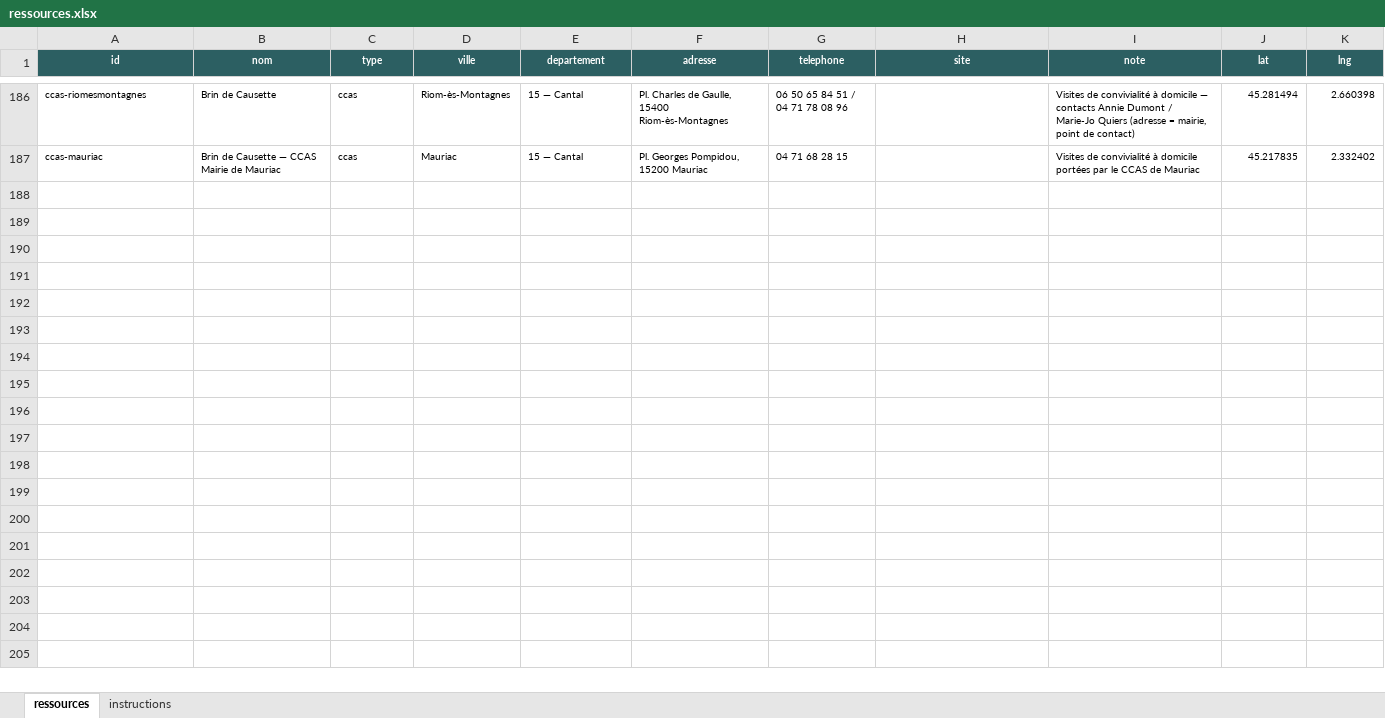
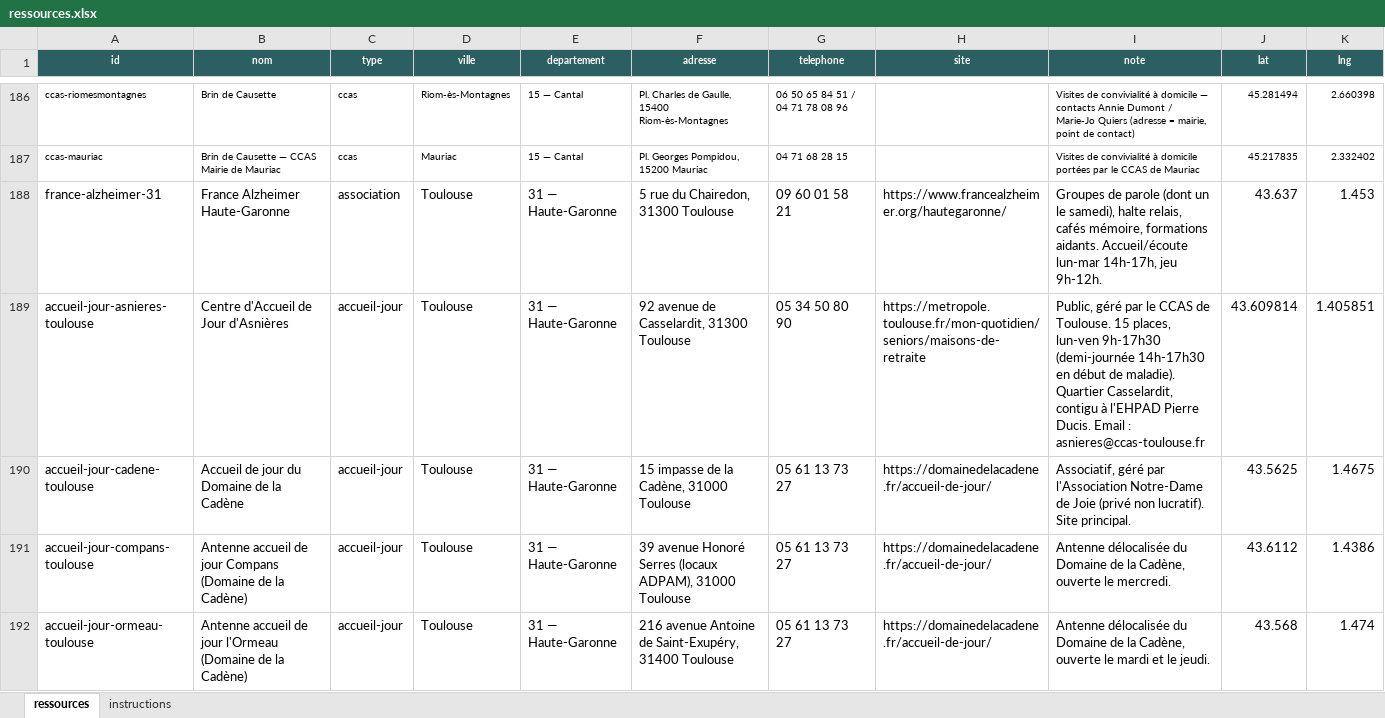
Before and after one commit to amauryvittmer/carte-ressources, an Excel workbook: ressources.xlsx, sheet ressources, drawn as a sheet; only a part is shown, gaps mark what is left out; values as stored, in another font and other column widths than the file's, no borders; the diff covers the shown part only; the diff names each change by its address in the sheet, - before the commit and + after, or states it on an @@ line.

Commit message:
add

```diff
--- a/ressources.xlsx (sheet ressources)
+++ b/ressources.xlsx (sheet ressources)
+row 188: france-alzheimer-31 | France Alzheimer Haute-Garonne | association | Toulouse | 31 — Haute-Garonne | 5 rue du Chairedon, 31300 Toulouse | 09 60 01 58 21 | https://www.francealzheimer.org/hautegaronne/ | Groupes de parole (dont un le samedi), halte relais, cafés mémoire, formations aidants. Accueil/écoute lun-mar 14h-17h, jeu 9h-12h. | 43.637 | 1.453
+row 189: accueil-jour-asnieres-toulouse | Centre d'Accueil de Jour d'Asnières | accueil-jour | Toulouse | 31 — Haute-Garonne | 92 avenue de Casselardit, 31300 Toulouse | 05 34 50 80 90 | https://metropole.toulouse.fr/mon-quotidien/seniors/maisons-de-retraite | Public, géré par le CCAS de Toulouse. 15 places, lun-ven 9h-17h30 (demi-journée 14h-17h30 en début de maladie). Quartier Casselardit, contigu à l'EHPAD Pierre Ducis. Email : asnieres@ccas-toulouse.fr | 43.609814 | 1.405851
+row 190: accueil-jour-cadene-toulouse | Accueil de jour du Domaine de la Cadène | accueil-jour | Toulouse | 31 — Haute-Garonne | 15 impasse de la Cadène, 31000 Toulouse | 05 61 13 73 27 | https://domainedelacadene.fr/accueil-de-jour/ | Associatif, géré par l'Association Notre-Dame de Joie (privé non lucratif). Site principal. | 43.5625 | 1.4675
+row 191: accueil-jour-compans-toulouse | Antenne accueil de jour Compans (Domaine de la Cadène) | accueil-jour | Toulouse | 31 — Haute-Garonne | 39 avenue Honoré Serres (locaux ADPAM), 31000 Toulouse | 05 61 13 73 27 | https://domainedelacadene.fr/accueil-de-jour/ | Antenne délocalisée du Domaine de la Cadène, ouverte le mercredi. | 43.6112 | 1.4386
+row 192: accueil-jour-ormeau-toulouse | Antenne accueil de jour l'Ormeau (Domaine de la Cadène) | accueil-jour | Toulouse | 31 — Haute-Garonne | 216 avenue Antoine de Saint-Exupéry, 31400 Toulouse | 05 61 13 73 27 | https://domainedelacadene.fr/accueil-de-jour/ | Antenne délocalisée du Domaine de la Cadène, ouverte le mardi et le jeudi. | 43.568 | 1.474
```
Also changed, not shown: 32 added rows elsewhere in this sheet.
